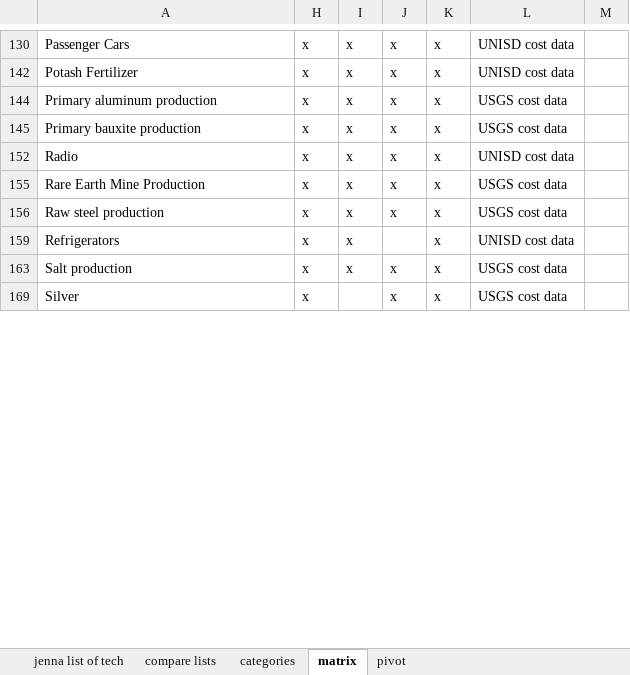
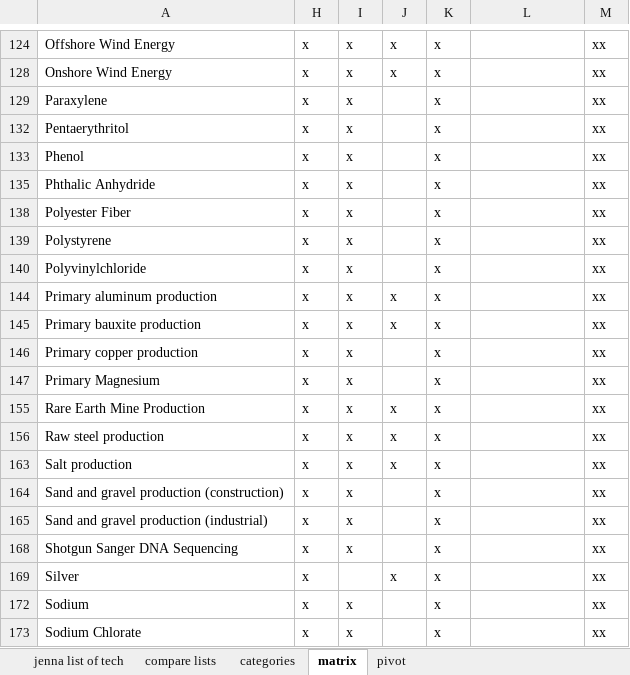
Before and after one commit to ariana848/historical_tech, an Excel workbook: inventory.xlsx, sheet matrix, drawn as a sheet; only a part is shown, gaps mark what is left out; values as stored, in another font and other column widths than the file's, no borders; conditional formats not drawn; removed rows and columns are numbered as before the commit, all else as after; the diff covers the shown part only; the diff names each change by its address in the sheet, - before the commit and + after, or states it on an @@ line.

```diff
--- a/inventory.xlsx (sheet matrix)
+++ b/inventory.xlsx (sheet matrix)
-A124: Passenger Cars
+A124: Offshore Wind Energy
-L124: UNISD cost data
+L124: (empty)
-M124: (empty)
+M124: xx
-A128: Potash Fertilizer
+A128: Onshore Wind Energy
-L128: UNISD cost data
+L128: (empty)
-M128: (empty)
+M128: xx
@@ row 129 unhidden: Paraxylene | x | x |  | x |  | xx @@
@@ row 132 unhidden: Pentaerythritol | x | x |  | x |  | xx @@
@@ row 133 unhidden: Phenol | x | x |  | x |  | xx @@
@@ row 135 unhidden: Phthalic Anhydride | x | x |  | x |  | xx @@
@@ row 138 unhidden: Polyester Fiber | x | x |  | x |  | xx @@
@@ row 139 unhidden: Polystyrene | x | x |  | x |  | xx @@
@@ row 140 unhidden: Polyvinylchloride | x | x |  | x |  | xx @@
-L144:L145: USGS cost data
+L144:L145: (empty)
-M144:M145: (empty)
+M144:M145: xx
@@ row 152 hidden: Radio | x | x | x | x | UNISD cost data @@
@@ row 146 unhidden: Primary copper production | x | x |  | x |  | xx @@
@@ row 147 unhidden: Primary Magnesium | x | x |  | x |  | xx @@
-L155:L156: USGS cost data
+L155:L156: (empty)
-M155:M156: (empty)
+M155:M156: xx
@@ row 159 hidden: Refrigerators | x | x |  | x | UNISD cost data @@
-L163: USGS cost data
+L163: (empty)
-M163: (empty)
+M163: xx
@@ row 164 unhidden: Sand and gravel production (construction) | x | x |  | x |  | xx @@
@@ row 165 unhidden: Sand and gravel production (industrial) | x | x |  | x |  | xx @@
@@ row 168 unhidden: Shotgun Sanger DNA Sequencing | x | x |  | x |  | xx @@
-L169: USGS cost data
+L169: (empty)
-M169: (empty)
+M169: xx
@@ row 172 unhidden: Sodium | x | x |  | x |  | xx @@
@@ row 173 unhidden: Sodium Chlorate | x | x |  | x |  | xx @@
```
Also changed, not shown: 36 hidden or unhidden rows and 50 edited cells elsewhere in this sheet, sheet pivot, 54 other files.
